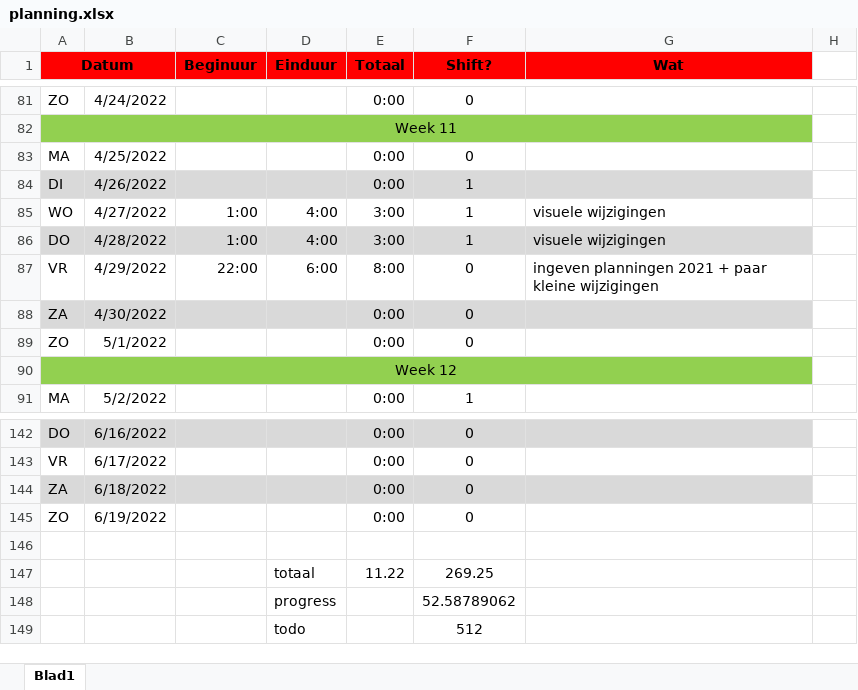
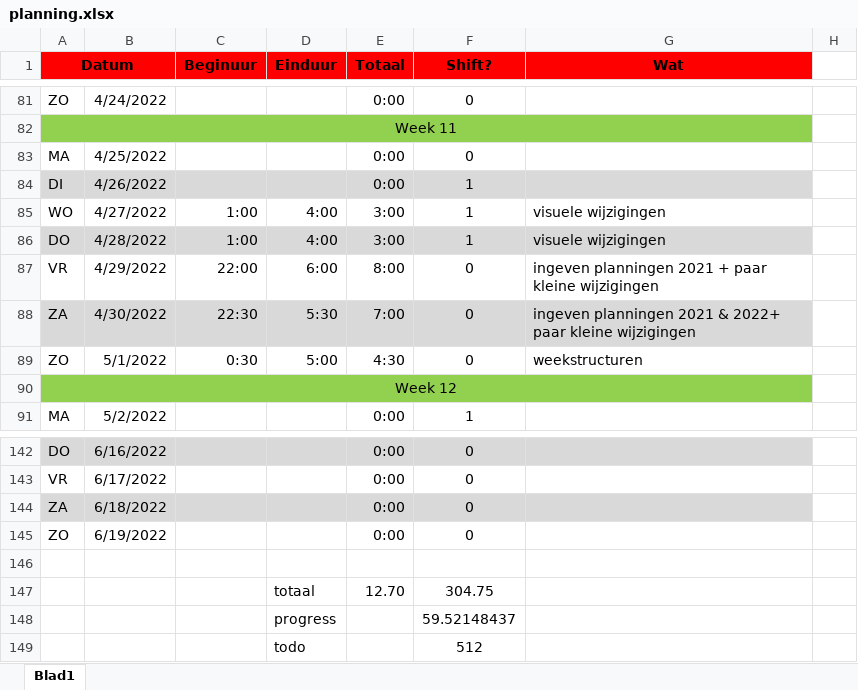
Before and after one commit to iliasellouzati/PRAxIS_Planningstool, an Excel workbook: planning.xlsx, sheet Blad1, drawn as a sheet; only a part is shown, gaps mark what is left out; values as stored, in another font and other column widths than the file's, no borders; removed rows and columns are numbered as before the commit, all else as after; the diff names each change by its address in the sheet, - before the commit and + after, or states it on an @@ line.

Commit message:
weekstructuren wijziging

```diff
--- a/planning.xlsx (sheet Blad1)
+++ b/planning.xlsx (sheet Blad1)
-C88 (Beginuur): (empty)
+C88 (Beginuur): 22:30
-D88 (Einduur): (empty)
+D88 (Einduur): 5:30
-E88 (Totaal): 0:00
+E88 (Totaal): 7:00
-G88 (Wat): (empty)
+G88 (Wat): ingeven planningen 2021 & 2022+ paar kleine wijzigingen
-C89 (Beginuur): (empty)
+C89 (Beginuur): 0:30
-D89 (Einduur): (empty)
+D89 (Einduur): 5:00
-E89 (Totaal): 0:00
+E89 (Totaal): 4:30
-G89 (Wat): (empty)
+G89 (Wat): weekstructuren
-row 147:  |  |  | totaal | 11.22 | 269.25
-row 148:  |  |  | progress |  | 52.58789062
+row 147:  |  |  | totaal | 12.70 | 304.75
+row 148:  |  |  | progress |  | 59.52148437
```
Also changed, not shown: 8 other files.
